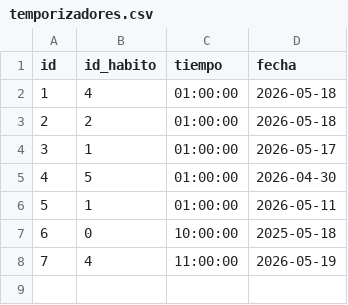
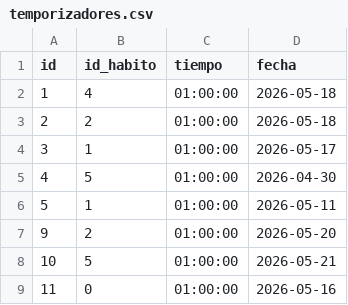
Before and after one commit to jvarlan/habit-tracker, a CSV file: datos/temporizadores.csv, drawn as a sheet.

Commit message:
Terminando las rachas globales. Hasta ahora muestra datos como los dias activos respecto al total de días desde que se empezó a registrar, rachas maximas y actuales, o el total de horas y media registradas

```diff
--- a/datos/temporizadores.csv
+++ b/datos/temporizadores.csv
@@ -6,3 +6,4 @@ id,id_habito,tiempo,fecha
 5,1,01:00:00,2026-05-11
-6,0,10:00:00,2025-05-18
-7,4,11:00:00,2026-05-19
+9,2,01:00:00,2026-05-20
+10,5,01:00:00,2026-05-21
+11,0,01:00:00,2026-05-16
```
Also changed, not shown: 1 other file.
